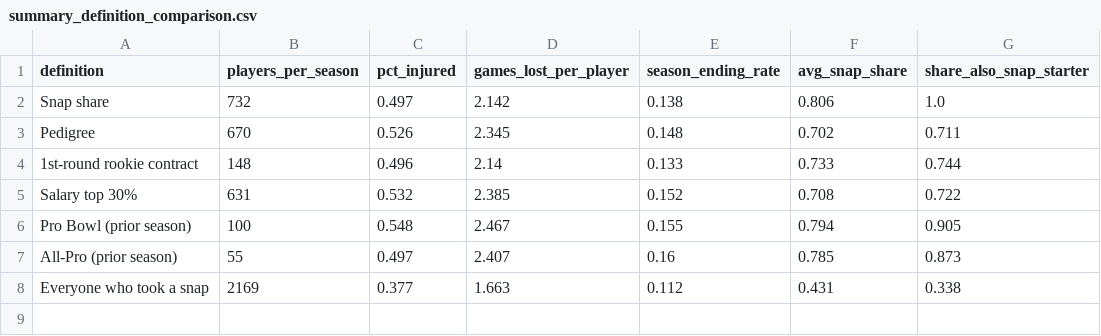
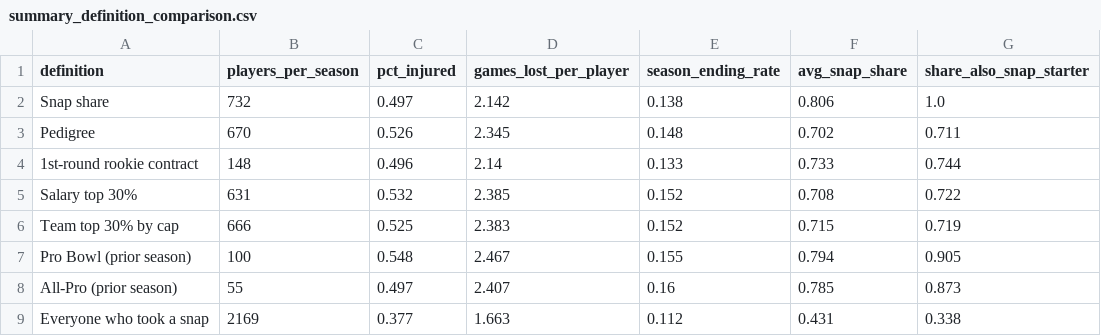
Before and after one commit to connorferrell3/NFL-Injury-Analytics, a CSV file: data/processed/summary_definition_comparison.csv, drawn as a sheet.

```diff
--- a/data/processed/summary_definition_comparison.csv
+++ b/data/processed/summary_definition_comparison.csv
@@ -5,2 +5,3 @@ Pedigree,670,0.526,2.345,0.148,0.702,0.711
 Salary top 30%,631,0.532,2.385,0.152,0.708,0.722
+Team top 30% by cap,666,0.525,2.383,0.152,0.715,0.719
 Pro Bowl (prior season),100,0.548,2.467,0.155,0.794,0.905
```
Also changed, not shown: data/processed/fantasy_episodes.csv, 7 other files.
